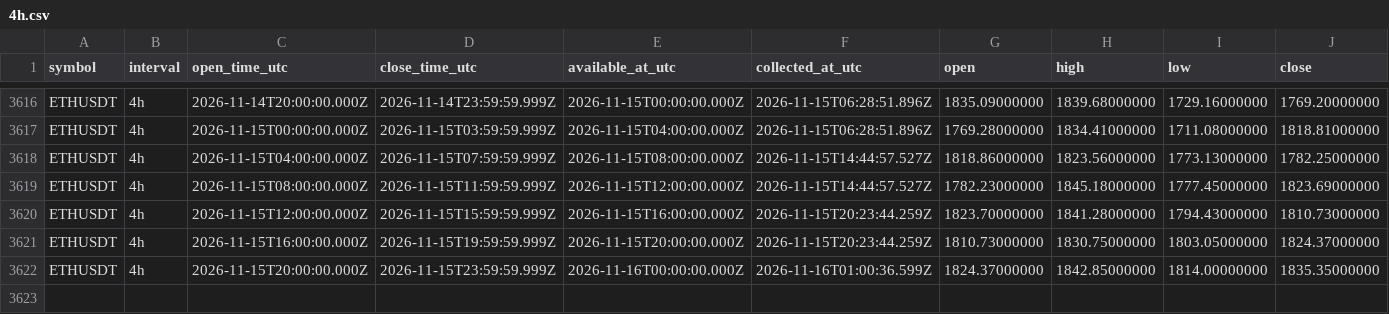
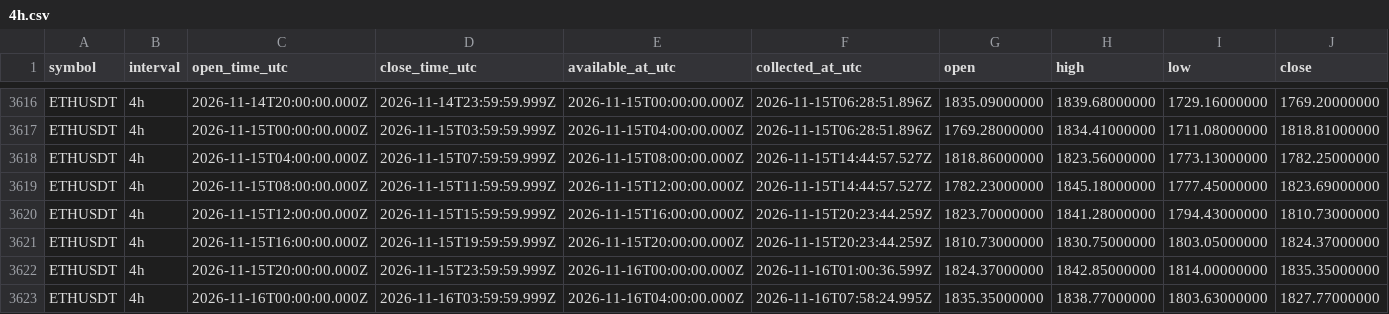
Before and after one commit to Tontsa128/-ai-trading-pro, a CSV file: historical-data/binance/ETHUSDT/4h.csv, drawn as a sheet; only a part is shown, gaps mark what is left out; rows hold the shown columns only; the diff names each change by its address in the sheet, - before the commit and + after, or states it on an @@ line.

```diff
--- a/historical-data/binance/ETHUSDT/4h.csv
+++ b/historical-data/binance/ETHUSDT/4h.csv
+row 3623: ETHUSDT | 4h | 2026-11-16T00:00:00.000Z | 2026-11-16T03:59:59.999Z | 2026-11-16T04:00:00.000Z | 2026-11-16T07:58:24.995Z | 1835.35000000 | 1838.77000000 | 1803.63000000 | 1827.77000000
```
Also changed, not shown: historical-data/binance/BNBUSDT/4h.csv, historical-data/binance/BTCUSDT/4h.csv, 12 other files.
